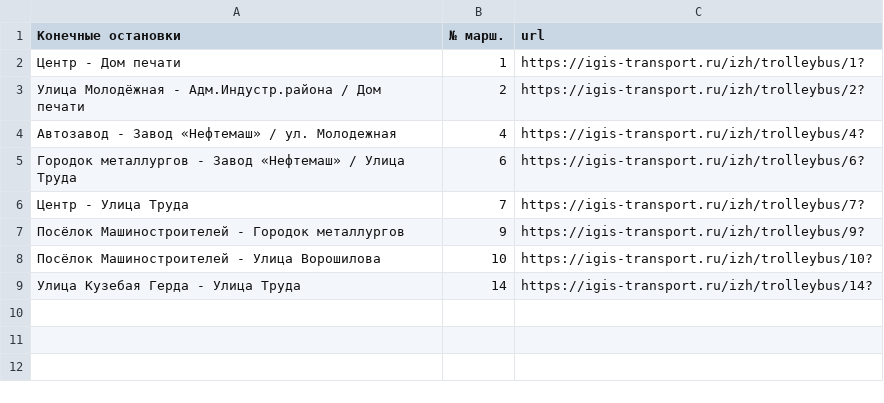
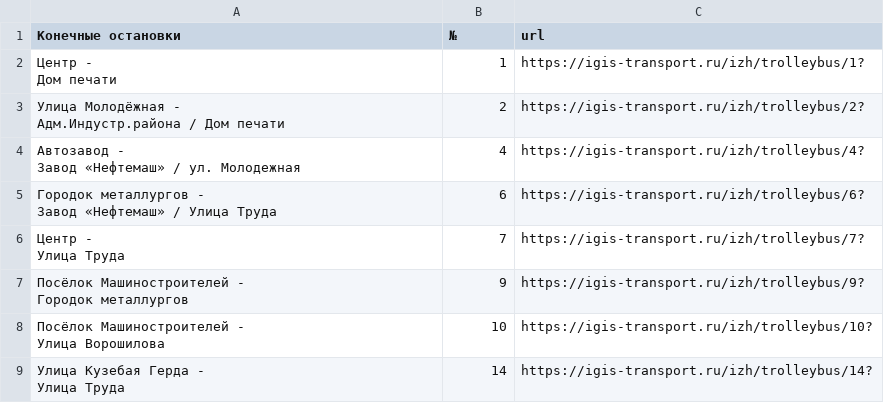
Before and after one commit to Nmoneta/Py_Transportbot, a CSV file: data/Троллейбус.csv, drawn as a sheet.

```diff
--- a/data/Троллейбус.csv
+++ b/data/Троллейбус.csv
@@ -1,9 +1,21 @@
- Конечные остановки , № марш. ,url
-Центр - Дом печати,1,https://igis-transport.ru/izh/trolleybus/1?
-Улица Молодёжная - Адм.Индустр.района / Дом печати,2,https://igis-transport.ru/izh/trolleybus/2?
-Автозавод - Завод «Нефтемаш» / ул. Молодежная,4,https://igis-transport.ru/izh/trolleybus/4?
-Городок металлургов - Завод «Нефтемаш» / Улица Труда,6,https://igis-transport.ru/izh/trolleybus/6?
-Центр - Улица Труда,7,https://igis-transport.ru/izh/trolleybus/7?
-Посёлок Машиностроителей - Городок металлургов,9,https://igis-transport.ru/izh/trolleybus/9?
-Посёлок Машиностроителей - Улица Ворошилова,10,https://igis-transport.ru/izh/trolleybus/10?
-Улица Кузебая Герда - Улица Труда,14,https://igis-transport.ru/izh/trolleybus/14?
+"
+Конечные остановки
+","
+№
+",url
+"Центр -
+                                Дом печати",1,https://igis-transport.ru/izh/trolleybus/1?
+"Улица Молодёжная -
+                                Адм.Индустр.района / Дом печати",2,https://igis-transport.ru/izh/trolleybus/2?
+"Автозавод -
+                                Завод «Нефтемаш» / ул. Молодежная",4,https://igis-transport.ru/izh/trolleybus/4?
+"Городок металлургов -
+                                Завод «Нефтемаш» / Улица Труда",6,https://igis-transport.ru/izh/trolleybus/6?
+"Центр -
+                                Улица Труда",7,https://igis-transport.ru/izh/trolleybus/7?
+"Посёлок Машиностроителей -
+                                Городок металлургов",9,https://igis-transport.ru/izh/trolleybus/9?
+"Посёлок Машиностроителей -
+                                Улица Ворошилова",10,https://igis-transport.ru/izh/trolleybus/10?
+"Улица Кузебая Герда -
+                                Улица Труда",14,https://igis-transport.ru/izh/trolleybus/14?
```
Also changed, not shown: data/Автобус.csv, data/Трамвай.csv, 10 other files.
